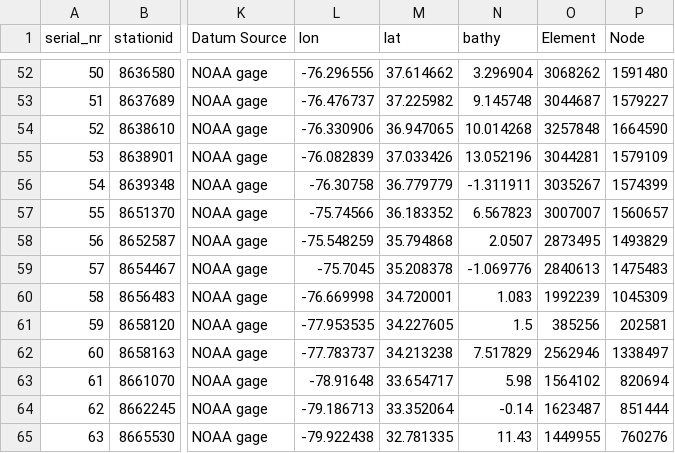
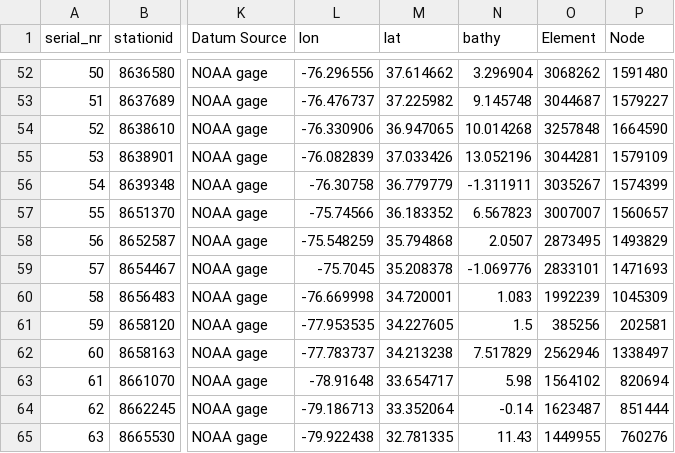
Before and after one commit to RENCI/ADCIRCSupportTools, a CSV file: config/NCSC122_stations_V1.0.csv, drawn as a sheet; only a part is shown, gaps mark what is left out; the diff names each change by its address in the sheet, - before the commit and + after, or states it on an @@ line.

Commit message:
moved Hatteras station in NCSC122_stations_V1.0.csv

```diff
--- a/config/NCSC122_stations_V1.0.csv
+++ b/config/NCSC122_stations_V1.0.csv
-O59 (Element): 2840613
+O59 (Element): 2833101
-P59 (Node): 1475483
+P59 (Node): 1471693
```
